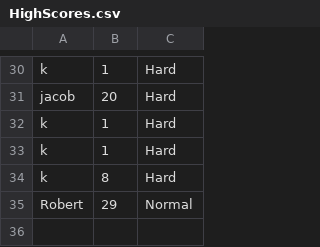
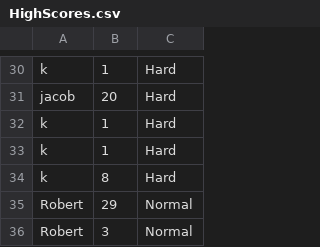
Before and after one commit to robskaar/Snake, a CSV file: out/production/Snake/Resources/CSV/HighScores.csv, drawn as a sheet; only a part is shown, gaps mark what is left out; the diff names each change by its address in the sheet, - before the commit and + after, or states it on an @@ line.

```diff
--- a/out/production/Snake/Resources/CSV/HighScores.csv
+++ b/out/production/Snake/Resources/CSV/HighScores.csv
+row 36: Robert | 3 | Normal
```
Also changed, not shown: src/Resources/CSV/HighScores.csv, 4 other files.
